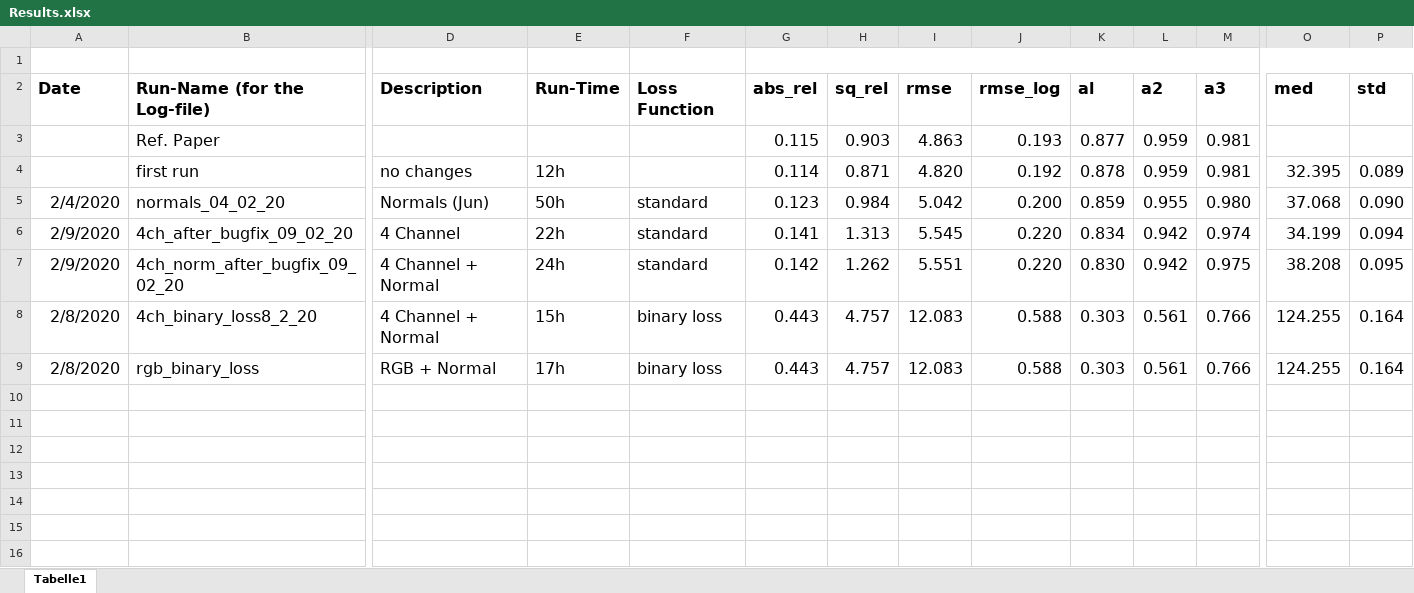
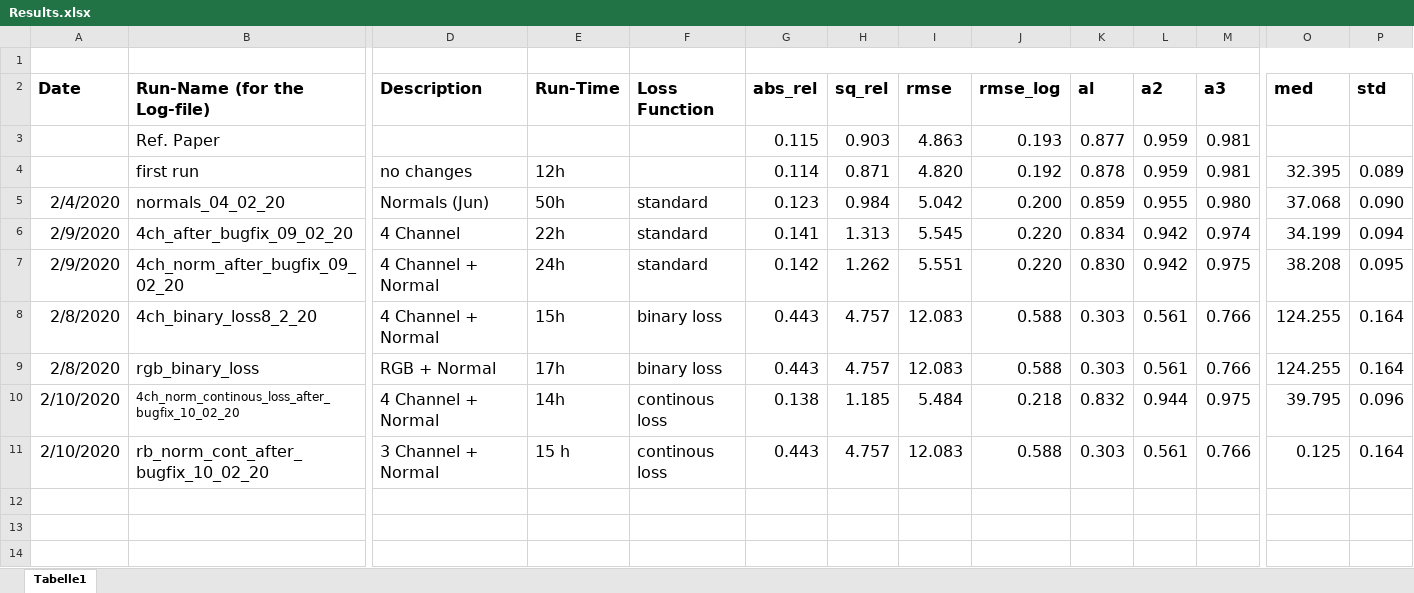
Before and after one commit to jhd-old/Deep-Learning-Lab, an Excel workbook: Results/Results.xlsx, sheet Tabelle1, drawn as a sheet; only a part is shown, gaps mark what is left out; the shorter side is filled out with more unchanged rows; values as stored, in another font and other column widths than the file's, no borders; rows hold the shown columns only; the diff names each change by its address in the sheet, - before the commit and + after, or states it on an @@ line.

Commit message:
added Results to Endterm.pptx and Resluts excel

```diff
--- a/Results/Results.xlsx (sheet Tabelle1)
+++ b/Results/Results.xlsx (sheet Tabelle1)
-row 10: (empty)
+row 10: 2/10/2020 | 4ch_norm_continous_loss_after_bugfix_10_02_20 | 4 Channel + Normal | 14h | continous loss | 0.138 | 1.185 | 5.484 | 0.218 | 0.832 | 0.944 | 0.975 | 39.795 | 0.096
-row 11: (empty)
+row 11: 2/10/2020 | rb_norm_cont_after_bugfix_10_02_20 | 3 Channel + Normal | 15 h | continous loss | 0.443 | 4.757 | 12.083 | 0.588 | 0.303 | 0.561 | 0.766 | 0.125 | 0.164
```
Also changed, not shown: 1 other file.
